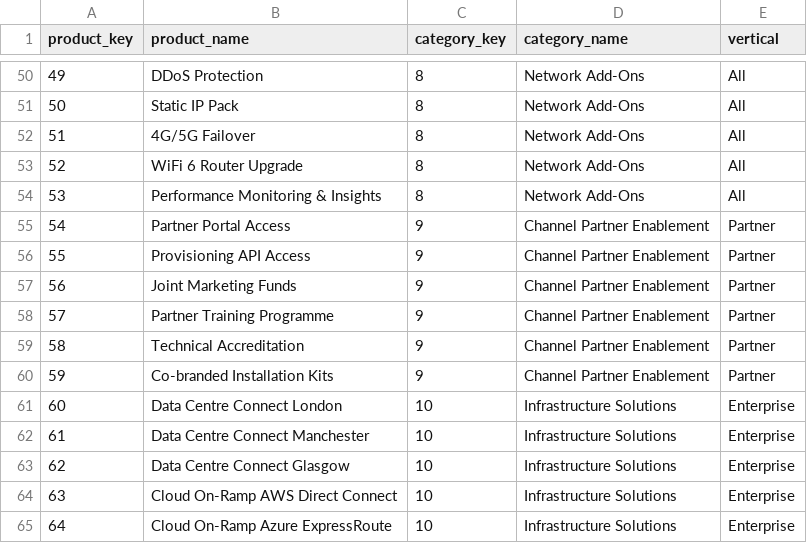
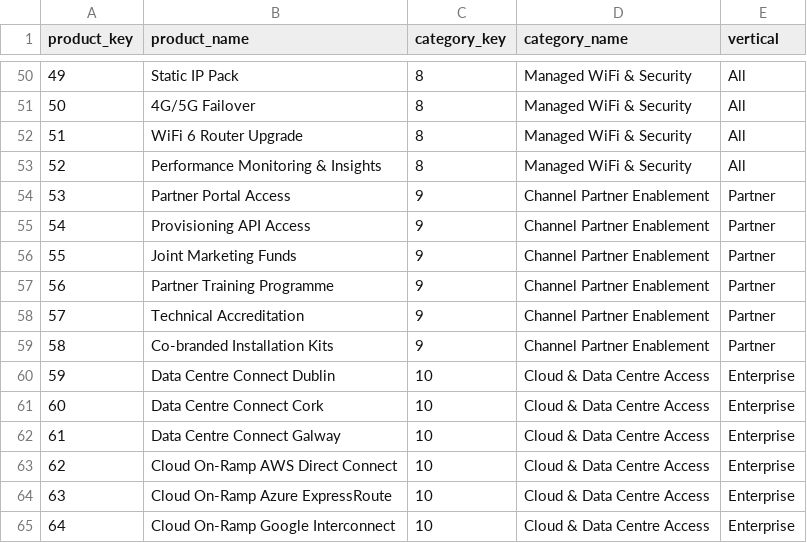
Before and after one commit to pmjose/Snowflake_AI_Demo_VMIE, a CSV file: dataops/event/DATA/demo_data/product_dim.csv, drawn as a sheet; only a part is shown, gaps mark what is left out; the diff covers the shown part only.

```diff
--- a/dataops/event/DATA/demo_data/product_dim.csv
+++ b/dataops/event/DATA/demo_data/product_dim.csv
@@ -50,16 +50,16 @@ product_key,product_name,category_key,category_name,vertical
-49,DDoS Protection,8,Network Add-Ons,All
-50,Static IP Pack,8,Network Add-Ons,All
-51,4G/5G Failover,8,Network Add-Ons,All
-52,WiFi 6 Router Upgrade,8,Network Add-Ons,All
-53,Performance Monitoring & Insights,8,Network Add-Ons,All
-54,Partner Portal Access,9,Channel Partner Enablement,Partner
-55,Provisioning API Access,9,Channel Partner Enablement,Partner
-56,Joint Marketing Funds,9,Channel Partner Enablement,Partner
-57,Partner Training Programme,9,Channel Partner Enablement,Partner
-58,Technical Accreditation,9,Channel Partner Enablement,Partner
-59,Co-branded Installation Kits,9,Channel Partner Enablement,Partner
-60,Data Centre Connect London,10,Infrastructure Solutions,Enterprise
-61,Data Centre Connect Manchester,10,Infrastructure Solutions,Enterprise
-62,Data Centre Connect Glasgow,10,Infrastructure Solutions,Enterprise
-63,Cloud On-Ramp AWS Direct Connect,10,Infrastructure Solutions,Enterprise
-64,Cloud On-Ramp Azure ExpressRoute,10,Infrastructure Solutions,Enterprise
+49,Static IP Pack,8,Managed WiFi & Security,All
+50,4G/5G Failover,8,Managed WiFi & Security,All
+51,WiFi 6 Router Upgrade,8,Managed WiFi & Security,All
+52,Performance Monitoring & Insights,8,Managed WiFi & Security,All
+53,Partner Portal Access,9,Channel Partner Enablement,Partner
+54,Provisioning API Access,9,Channel Partner Enablement,Partner
+55,Joint Marketing Funds,9,Channel Partner Enablement,Partner
+56,Partner Training Programme,9,Channel Partner Enablement,Partner
+57,Technical Accreditation,9,Channel Partner Enablement,Partner
+58,Co-branded Installation Kits,9,Channel Partner Enablement,Partner
+59,Data Centre Connect Dublin,10,Cloud & Data Centre Access,Enterprise
+60,Data Centre Connect Cork,10,Cloud & Data Centre Access,Enterprise
+61,Data Centre Connect Galway,10,Cloud & Data Centre Access,Enterprise
+62,Cloud On-Ramp AWS Direct Connect,10,Cloud & Data Centre Access,Enterprise
+63,Cloud On-Ramp Azure ExpressRoute,10,Cloud & Data Centre Access,Enterprise
+64,Cloud On-Ramp Google Interconnect,10,Cloud & Data Centre Access,Enterprise
```
Also changed, not shown: 81 edited cells elsewhere in this file, dataops/event/DATA/demo_data/arpu_segment.csv, dataops/event/DATA/demo_data/location_dim.csv, 36 other files.
